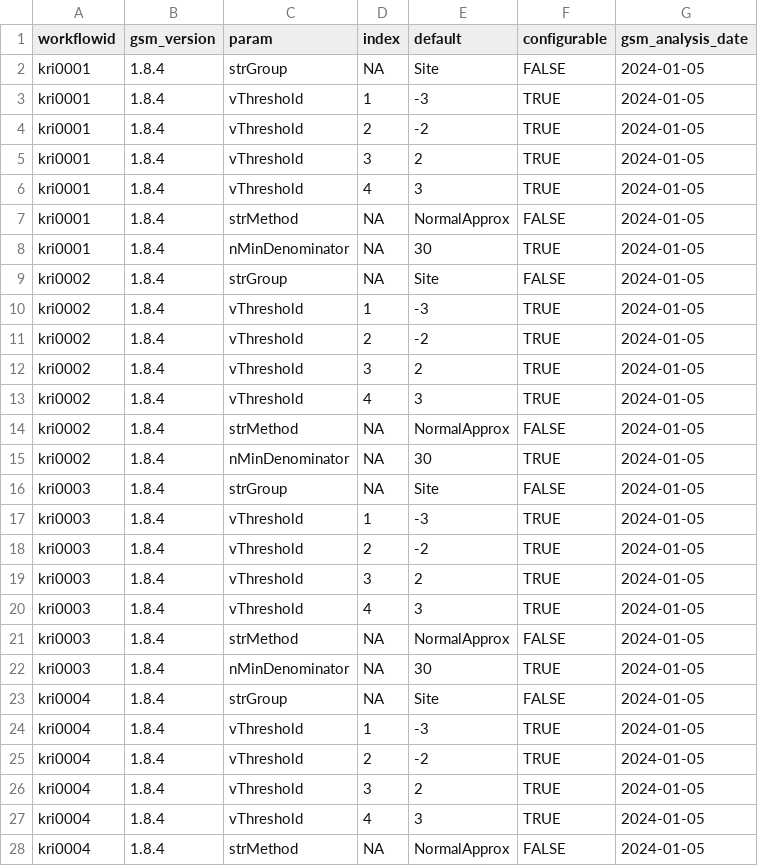
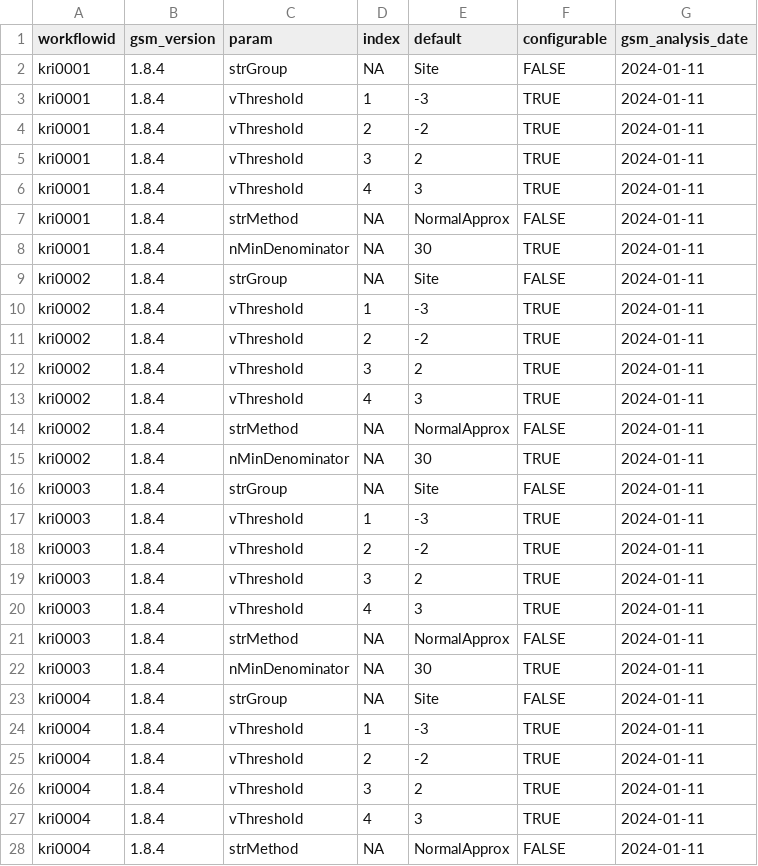
Before and after one commit to Gilead-BioStats/gsm.app, a CSV file: data-raw/meta_param.csv, drawn as a sheet; only a part is shown; the diff covers the shown part only.

```diff
--- a/data-raw/meta_param.csv
+++ b/data-raw/meta_param.csv
@@ -1,28 +1,28 @@
 "workflowid","gsm_version","param","index","default","configurable","gsm_analysis_date"
-"kri0001","1.8.4","strGroup",NA,"Site",FALSE,2024-01-05
-"kri0001","1.8.4","vThreshold",1,"-3",TRUE,2024-01-05
-"kri0001","1.8.4","vThreshold",2,"-2",TRUE,2024-01-05
-"kri0001","1.8.4","vThreshold",3,"2",TRUE,2024-01-05
-"kri0001","1.8.4","vThreshold",4,"3",TRUE,2024-01-05
-"kri0001","1.8.4","strMethod",NA,"NormalApprox",FALSE,2024-01-05
-"kri0001","1.8.4","nMinDenominator",NA,"30",TRUE,2024-01-05
-"kri0002","1.8.4","strGroup",NA,"Site",FALSE,2024-01-05
-"kri0002","1.8.4","vThreshold",1,"-3",TRUE,2024-01-05
-"kri0002","1.8.4","vThreshold",2,"-2",TRUE,2024-01-05
-"kri0002","1.8.4","vThreshold",3,"2",TRUE,2024-01-05
-"kri0002","1.8.4","vThreshold",4,"3",TRUE,2024-01-05
-"kri0002","1.8.4","strMethod",NA,"NormalApprox",FALSE,2024-01-05
-"kri0002","1.8.4","nMinDenominator",NA,"30",TRUE,2024-01-05
-"kri0003","1.8.4","strGroup",NA,"Site",FALSE,2024-01-05
-"kri0003","1.8.4","vThreshold",1,"-3",TRUE,2024-01-05
-"kri0003","1.8.4","vThreshold",2,"-2",TRUE,2024-01-05
-"kri0003","1.8.4","vThreshold",3,"2",TRUE,2024-01-05
-"kri0003","1.8.4","vThreshold",4,"3",TRUE,2024-01-05
-"kri0003","1.8.4","strMethod",NA,"NormalApprox",FALSE,2024-01-05
-"kri0003","1.8.4","nMinDenominator",NA,"30",TRUE,2024-01-05
-"kri0004","1.8.4","strGroup",NA,"Site",FALSE,2024-01-05
-"kri0004","1.8.4","vThreshold",1,"-3",TRUE,2024-01-05
-"kri0004","1.8.4","vThreshold",2,"-2",TRUE,2024-01-05
-"kri0004","1.8.4","vThreshold",3,"2",TRUE,2024-01-05
-"kri0004","1.8.4","vThreshold",4,"3",TRUE,2024-01-05
-"kri0004","1.8.4","strMethod",NA,"NormalApprox",FALSE,2024-01-05
+"kri0001","1.8.4","strGroup",NA,"Site",FALSE,2024-01-11
+"kri0001","1.8.4","vThreshold",1,"-3",TRUE,2024-01-11
+"kri0001","1.8.4","vThreshold",2,"-2",TRUE,2024-01-11
+"kri0001","1.8.4","vThreshold",3,"2",TRUE,2024-01-11
+"kri0001","1.8.4","vThreshold",4,"3",TRUE,2024-01-11
+"kri0001","1.8.4","strMethod",NA,"NormalApprox",FALSE,2024-01-11
+"kri0001","1.8.4","nMinDenominator",NA,"30",TRUE,2024-01-11
+"kri0002","1.8.4","strGroup",NA,"Site",FALSE,2024-01-11
+"kri0002","1.8.4","vThreshold",1,"-3",TRUE,2024-01-11
+"kri0002","1.8.4","vThreshold",2,"-2",TRUE,2024-01-11
+"kri0002","1.8.4","vThreshold",3,"2",TRUE,2024-01-11
+"kri0002","1.8.4","vThreshold",4,"3",TRUE,2024-01-11
+"kri0002","1.8.4","strMethod",NA,"NormalApprox",FALSE,2024-01-11
+"kri0002","1.8.4","nMinDenominator",NA,"30",TRUE,2024-01-11
+"kri0003","1.8.4","strGroup",NA,"Site",FALSE,2024-01-11
+"kri0003","1.8.4","vThreshold",1,"-3",TRUE,2024-01-11
+"kri0003","1.8.4","vThreshold",2,"-2",TRUE,2024-01-11
+"kri0003","1.8.4","vThreshold",3,"2",TRUE,2024-01-11
+"kri0003","1.8.4","vThreshold",4,"3",TRUE,2024-01-11
+"kri0003","1.8.4","strMethod",NA,"NormalApprox",FALSE,2024-01-11
+"kri0003","1.8.4","nMinDenominator",NA,"30",TRUE,2024-01-11
+"kri0004","1.8.4","strGroup",NA,"Site",FALSE,2024-01-11
+"kri0004","1.8.4","vThreshold",1,"-3",TRUE,2024-01-11
+"kri0004","1.8.4","vThreshold",2,"-2",TRUE,2024-01-11
+"kri0004","1.8.4","vThreshold",3,"2",TRUE,2024-01-11
+"kri0004","1.8.4","vThreshold",4,"3",TRUE,2024-01-11
+"kri0004","1.8.4","strMethod",NA,"NormalApprox",FALSE,2024-01-11
```
Also changed, not shown: 149 edited cells elsewhere in this file, data-raw/meta_workflow.csv, data-raw/status_param.csv, 12 other files.
